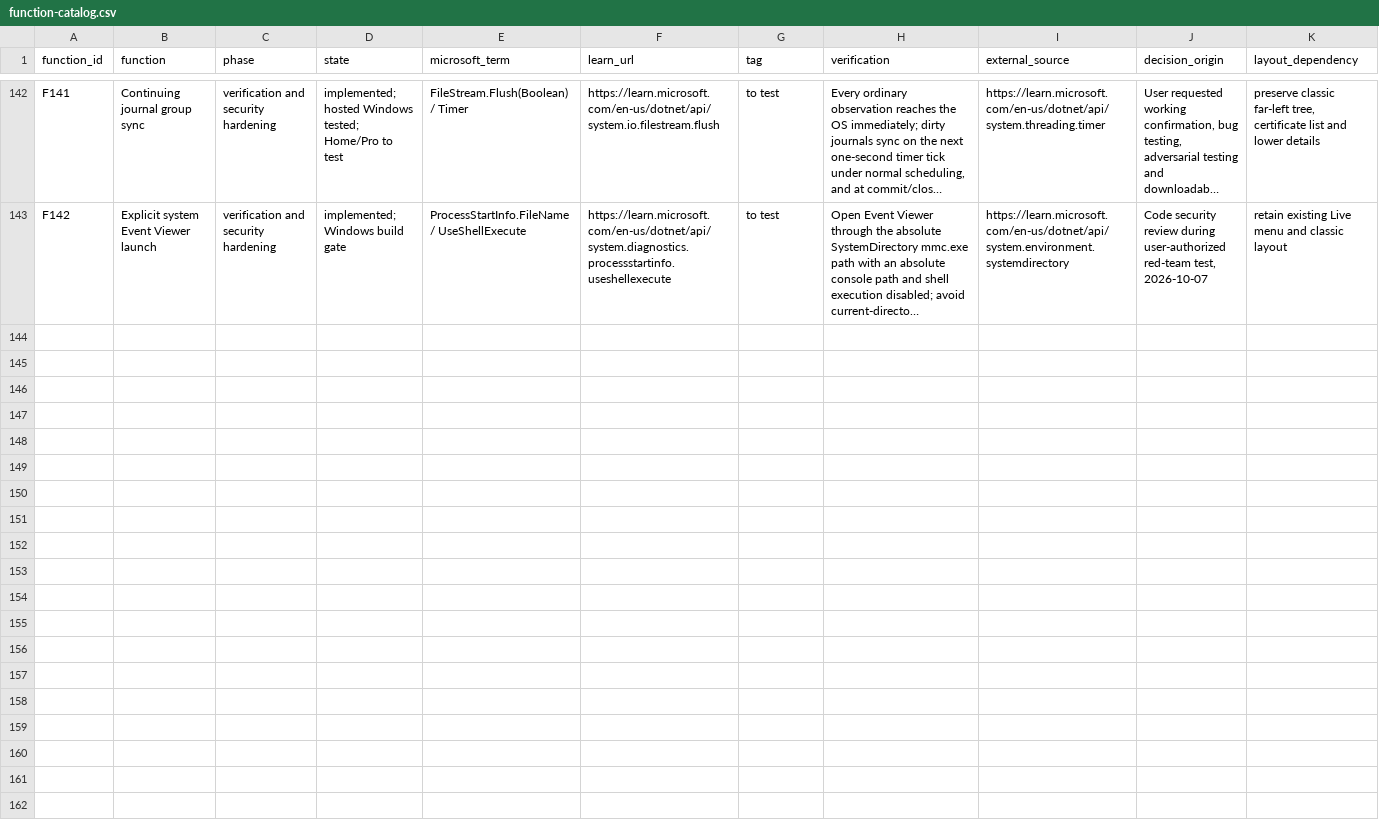
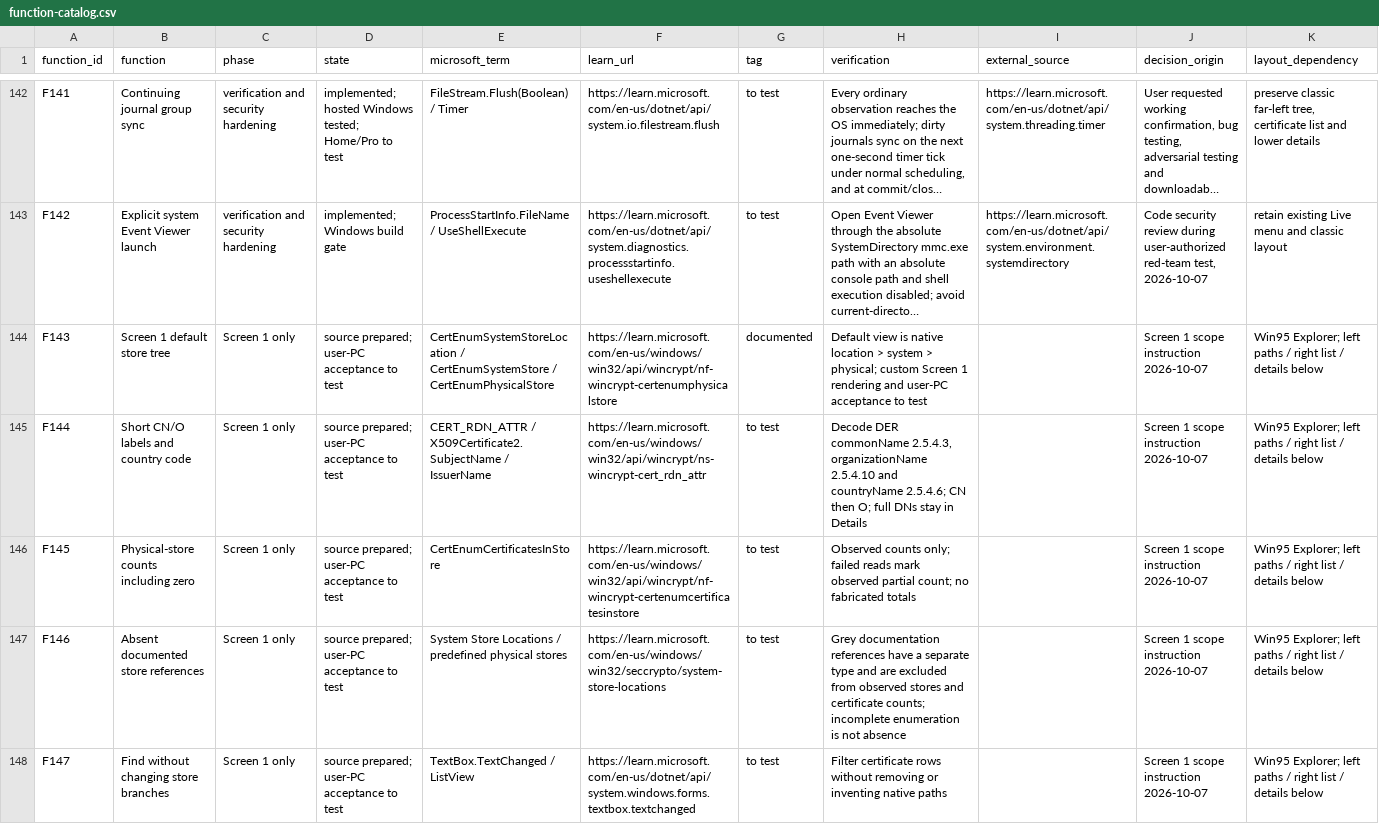
Before and after one commit to Lugal-Byr/kisib.dub-sar, a CSV file: kisib-dub-sar-v0.1/docs/function-catalog.csv, drawn as a sheet; only a part is shown, gaps mark what is left out; long unchanged cells end in …; the diff covers the shown part only; the diff names each change by its address in the sheet, - before the commit and + after, or states it on an @@ line.

Commit message:
Restore Screen 1 store paths and make recording opt-in

```diff
--- a/kisib-dub-sar-v0.1/docs/function-catalog.csv
+++ b/kisib-dub-sar-v0.1/docs/function-catalog.csv
+row 144: F143 | Screen 1 default store tree | Screen 1 only | source prepared; user-PC acceptance to test | CertEnumSystemStoreLocation / CertEnumSystemStore / CertEnumPhysicalStore | https://learn.microsoft.com/en-us/windows/win32/api/wincrypt/nf-wincrypt-certenumphysicalstore | documented | Default view is native location > system > physical; custom Screen 1 rendering and user-PC acceptance to test |  | Screen 1 scope instruction 2026-10-07 | Win95 Explorer; left paths / right list / details below
+row 145: F144 | Short CN/O labels and country code | Screen 1 only | source prepared; user-PC acceptance to test | CERT_RDN_ATTR / X509Certificate2.SubjectName / IssuerName | https://learn.microsoft.com/en-us/windows/win32/api/wincrypt/ns-wincrypt-cert_rdn_attr | to test | Decode DER commonName 2.5.4.3, organizationName 2.5.4.10 and countryName 2.5.4.6; CN then O; full DNs stay in Details |  | Screen 1 scope instruction 2026-10-07 | Win95 Explorer; left paths / right list / details below
+row 146: F145 | Physical-store counts including zero | Screen 1 only | source prepared; user-PC acceptance to test | CertEnumCertificatesInStore | https://learn.microsoft.com/en-us/windows/win32/api/wincrypt/nf-wincrypt-certenumcertificatesinstore | to test | Observed counts only; failed reads mark observed partial count; no fabricated totals |  | Screen 1 scope instruction 2026-10-07 | Win95 Explorer; left paths / right list / details below
+row 147: F146 | Absent documented store references | Screen 1 only | source prepared; user-PC acceptance to test | System Store Locations / predefined physical stores | https://learn.microsoft.com/en-us/windows/win32/seccrypto/system-store-locations | to test | Grey documentation references have a separate type and are excluded from observed stores and certificate counts; incomplete enumeration is not absence |  | Screen 1 scope instruction 2026-10-07 | Win95 Explorer; left paths / right list / details below
+row 148: F147 | Find without changing store branches | Screen 1 only | source prepared; user-PC acceptance to test | TextBox.TextChanged / ListView | https://learn.microsoft.com/en-us/dotnet/api/system.windows.forms.textbox.textchanged | to test | Filter certificate rows without removing or inventing native paths |  | Screen 1 scope instruction 2026-10-07 | Win95 Explorer; left paths / right list / details below
```
Also changed, not shown: 4 added rows elsewhere in this file, kisib-dub-sar-v0.1/docs/feature-sources.csv, 11 other files.
